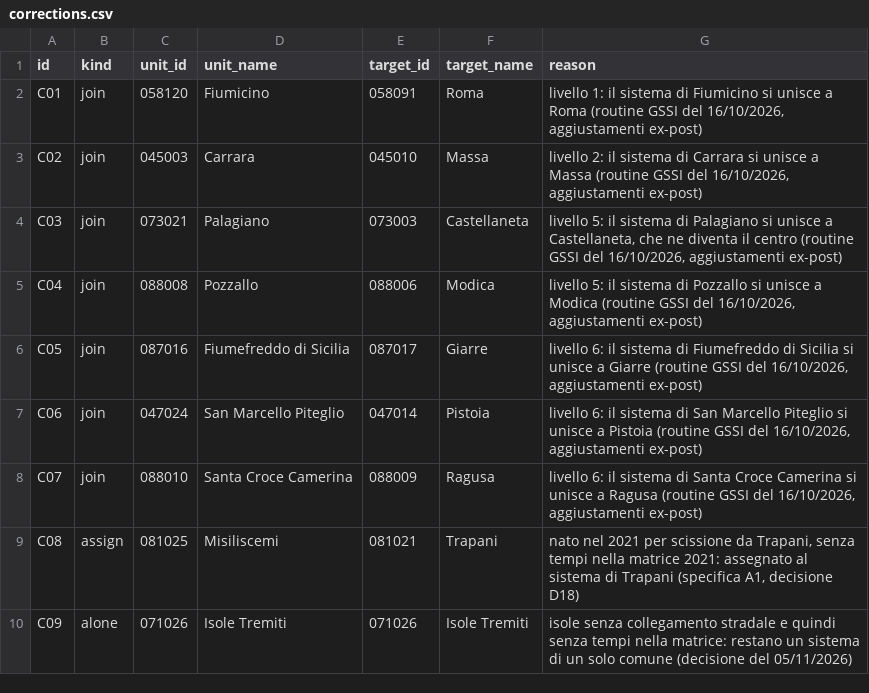
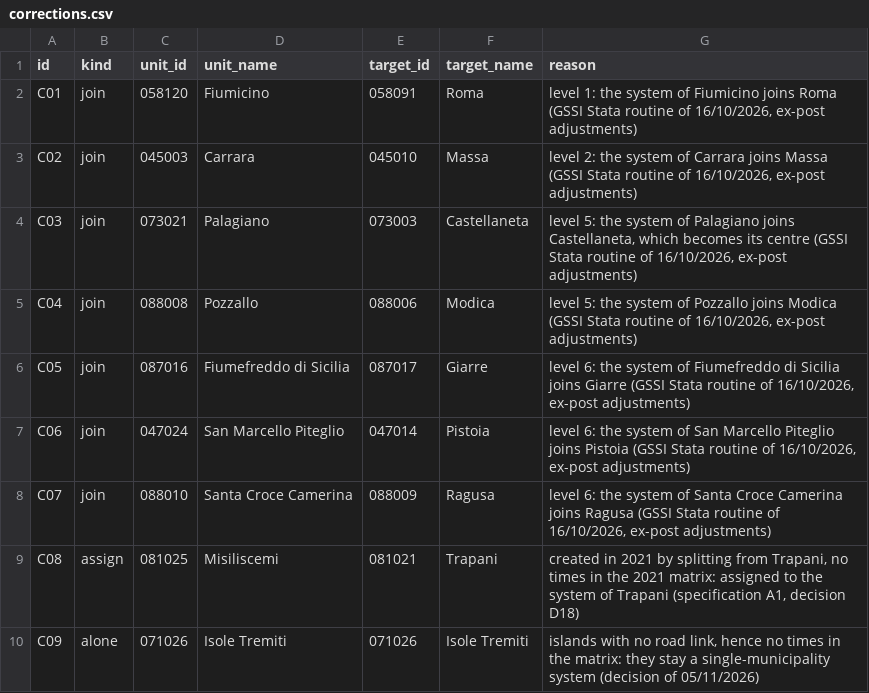
Before and after one commit to guglielmo/maps-slo, a CSV file: maps/reference/corrections.csv, drawn as a sheet.

```diff
--- a/maps/reference/corrections.csv
+++ b/maps/reference/corrections.csv
@@ -1,10 +1,10 @@
 id,kind,unit_id,unit_name,target_id,target_name,reason
-C01,join,058120,Fiumicino,058091,Roma,"livello 1: il sistema di Fiumicino si unisce a Roma (routine GSSI del 16/10/2026, aggiustamenti ex-post)"
-C02,join,045003,Carrara,045010,Massa,"livello 2: il sistema di Carrara si unisce a Massa (routine GSSI del 16/10/2026, aggiustamenti ex-post)"
-C03,join,073021,Palagiano,073003,Castellaneta,"livello 5: il sistema di Palagiano si unisce a Castellaneta, che ne diventa il centro (routine GSSI del 16/10/2026, aggiustamenti ex-post)"
-C04,join,088008,Pozzallo,088006,Modica,"livello 5: il sistema di Pozzallo si unisce a Modica (routine GSSI del 16/10/2026, aggiustamenti ex-post)"
-C05,join,087016,Fiumefreddo di Sicilia,087017,Giarre,"livello 6: il sistema di Fiumefreddo di Sicilia si unisce a Giarre (routine GSSI del 16/10/2026, aggiustamenti ex-post)"
-C06,join,047024,San Marcello Piteglio,047014,Pistoia,"livello 6: il sistema di San Marcello Piteglio si unisce a Pistoia (routine GSSI del 16/10/2026, aggiustamenti ex-post)"
-C07,join,088010,Santa Croce Camerina,088009,Ragusa,"livello 6: il sistema di Santa Croce Camerina si unisce a Ragusa (routine GSSI del 16/10/2026, aggiustamenti ex-post)"
-C08,assign,081025,Misiliscemi,081021,Trapani,"nato nel 2021 per scissione da Trapani, senza tempi nella matrice 2021: assegnato al sistema di Trapani (specifica A1, decisione D18)"
-C09,alone,071026,Isole Tremiti,071026,Isole Tremiti,"isole senza collegamento stradale e quindi senza tempi nella matrice: restano un sistema di un solo comune (decisione del 05/11/2026)"
+C01,join,058120,Fiumicino,058091,Roma,"level 1: the system of Fiumicino joins Roma (GSSI Stata routine of 16/10/2026, ex-post adjustments)"
+C02,join,045003,Carrara,045010,Massa,"level 2: the system of Carrara joins Massa (GSSI Stata routine of 16/10/2026, ex-post adjustments)"
+C03,join,073021,Palagiano,073003,Castellaneta,"level 5: the system of Palagiano joins Castellaneta, which becomes its centre (GSSI Stata routine of 16/10/2026, ex-post adjustments)"
+C04,join,088008,Pozzallo,088006,Modica,"level 5: the system of Pozzallo joins Modica (GSSI Stata routine of 16/10/2026, ex-post adjustments)"
+C05,join,087016,Fiumefreddo di Sicilia,087017,Giarre,"level 6: the system of Fiumefreddo di Sicilia joins Giarre (GSSI Stata routine of 16/10/2026, ex-post adjustments)"
+C06,join,047024,San Marcello Piteglio,047014,Pistoia,"level 6: the system of San Marcello Piteglio joins Pistoia (GSSI Stata routine of 16/10/2026, ex-post adjustments)"
+C07,join,088010,Santa Croce Camerina,088009,Ragusa,"level 6: the system of Santa Croce Camerina joins Ragusa (GSSI Stata routine of 16/10/2026, ex-post adjustments)"
+C08,assign,081025,Misiliscemi,081021,Trapani,"created in 2021 by splitting from Trapani, no times in the 2021 matrix: assigned to the system of Trapani (specification A1, decision D18)"
+C09,alone,071026,Isole Tremiti,071026,Isole Tremiti,"islands with no road link, hence no times in the matrix: they stay a single-municipality system (decision of 05/11/2026)"
```
Also changed, not shown: maps/reference/fusions-2021-2025.csv, 12 other files.
